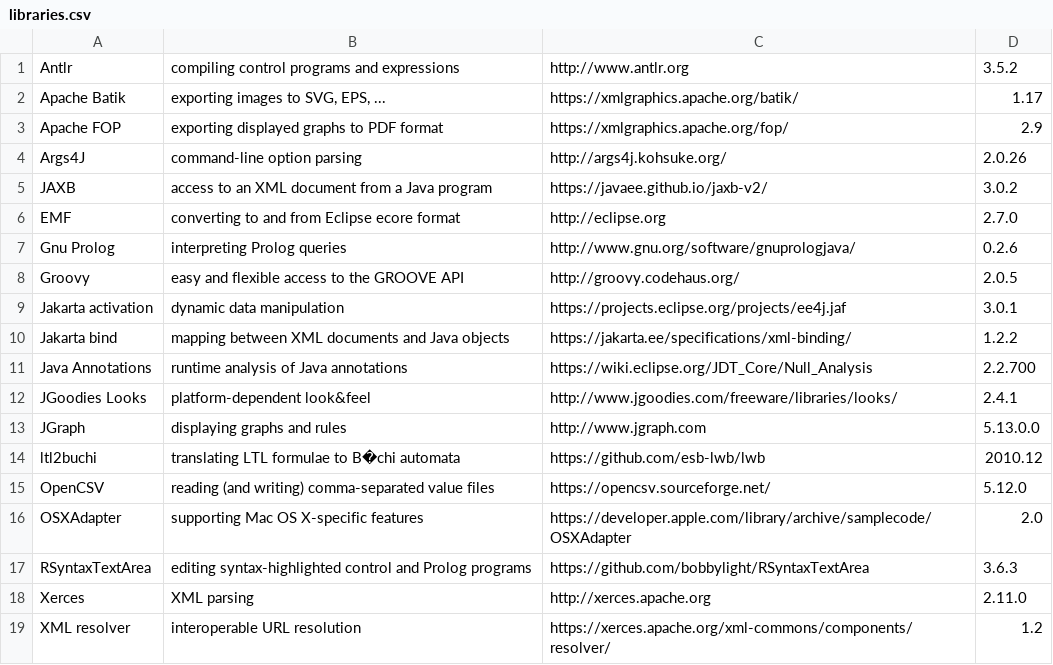
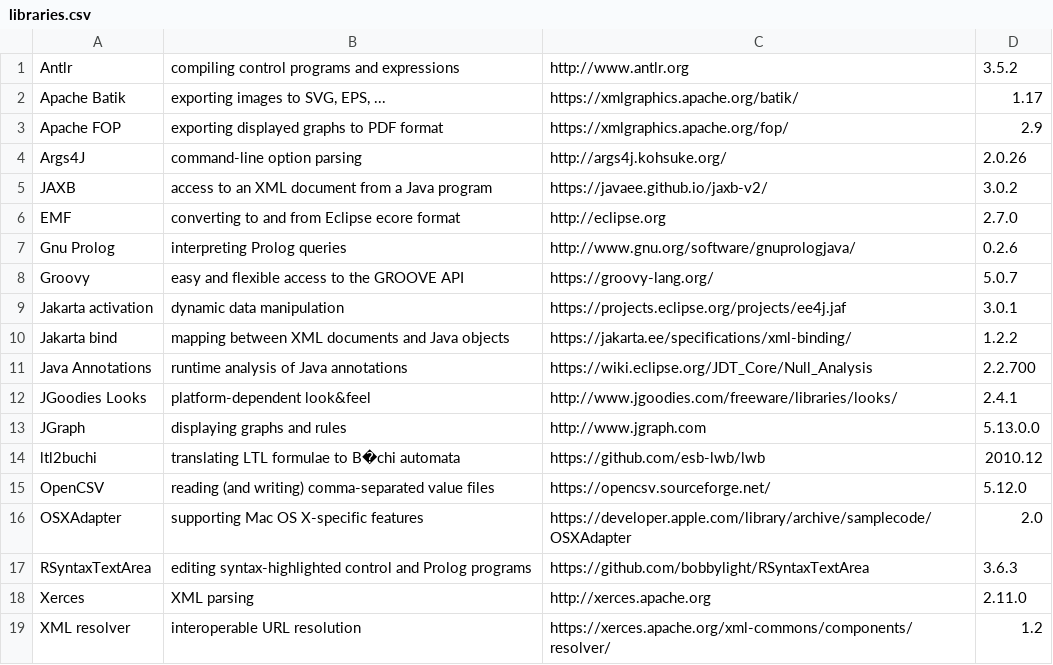
Before and after one commit to nl-utwente-groove/code, a CSV file: src/main/resources/nl/utwente/groove/resource/libraries.csv, drawn as a sheet.

Commit message:
Updated Groovy entry in library credits

```diff
--- a/src/main/resources/nl/utwente/groove/resource/libraries.csv
+++ b/src/main/resources/nl/utwente/groove/resource/libraries.csv
@@ -7,3 +7,3 @@ EMF;converting to and from Eclipse ecore format;http://eclipse.org;2.7.0
 Gnu Prolog;interpreting Prolog queries;http://www.gnu.org/software/gnuprologjava/;0.2.6
-Groovy;easy and flexible access to the GROOVE API;http://groovy.codehaus.org/;2.0.5
+Groovy;easy and flexible access to the GROOVE API;https://groovy-lang.org/;5.0.7
 Jakarta activation;dynamic data manipulation;https://projects.eclipse.org/projects/ee4j.jaf;3.0.1
```
